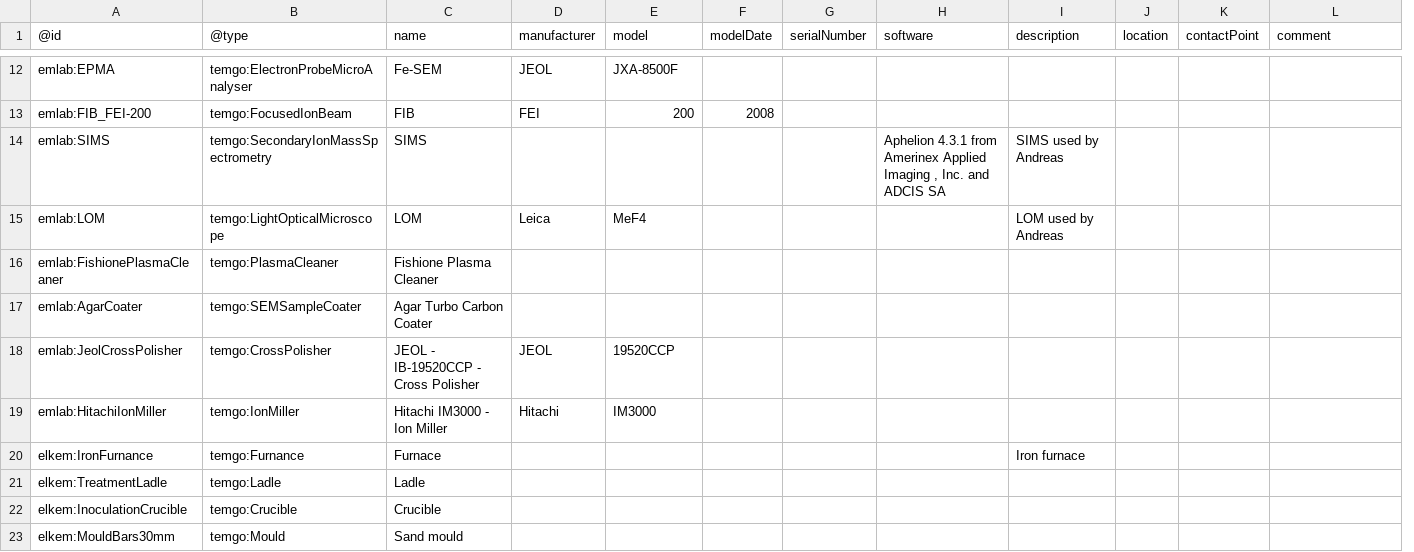
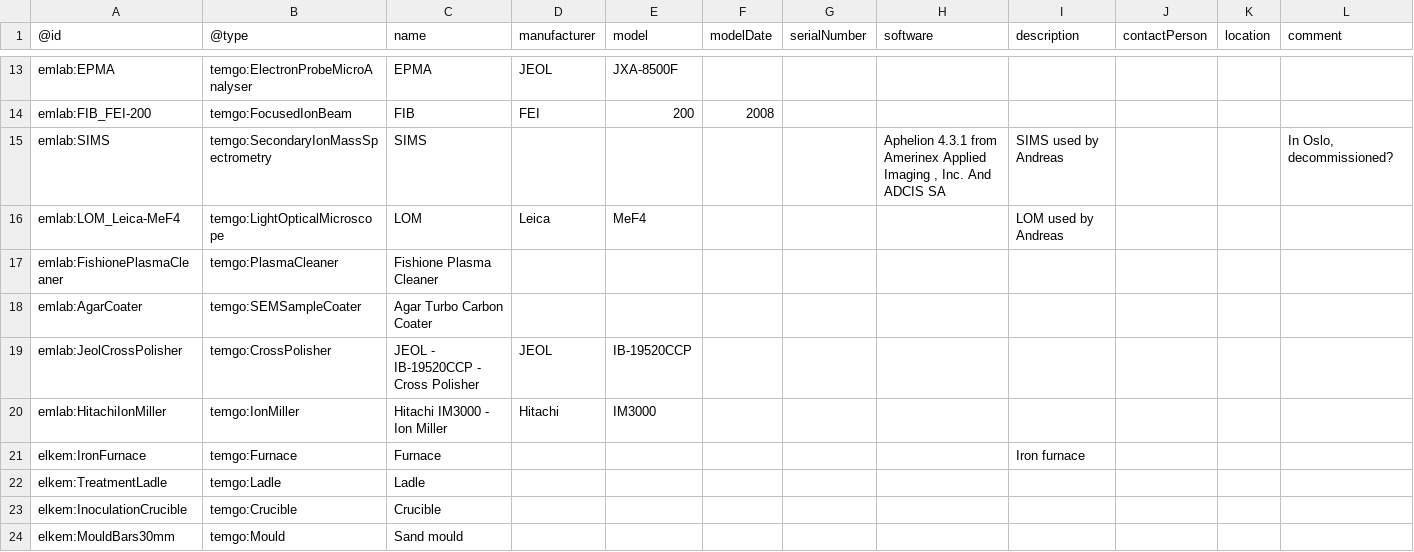
Before and after one commit to SINTEF/PhysMetDoc, a CSV file: shared/equipments.csv, drawn as a sheet; only a part is shown, gaps mark what is left out; removed rows and columns are numbered as before the commit, all else as after; the diff covers the shown part only; the diff names each change by its address in the sheet, - before the commit and + after, or states it on an @@ line.

```diff
--- a/shared/equipments.csv
+++ b/shared/equipments.csv
+column J (contactPerson), empty
-column K (contactPoint), empty
-C13 (name): Fe-SEM
+C13 (name): EPMA
-H15 (software): …, Inc. and ADCIS SA
+H15 (software): …, Inc. And ADCIS SA
-L15 (comment): (empty)
+L15 (comment): In Oslo, decommissioned?
-A16 (@id): emlab:LOM
+A16 (@id): emlab:LOM_Leica-MeF4
-E19 (model): 19520CCP
+E19 (model): IB-19520CCP
-A21 (@id): elkem:IronFurnance
+A21 (@id): elkem:IronFurnace
-B21 (@type): temgo:Furnance
+B21 (@type): temgo:Furnace
```
Also changed, not shown: 3 added rows, 1 removed row and 22 edited cells elsewhere in this file, shared/people.csv, shared/techniques.csv, 9 other files.
